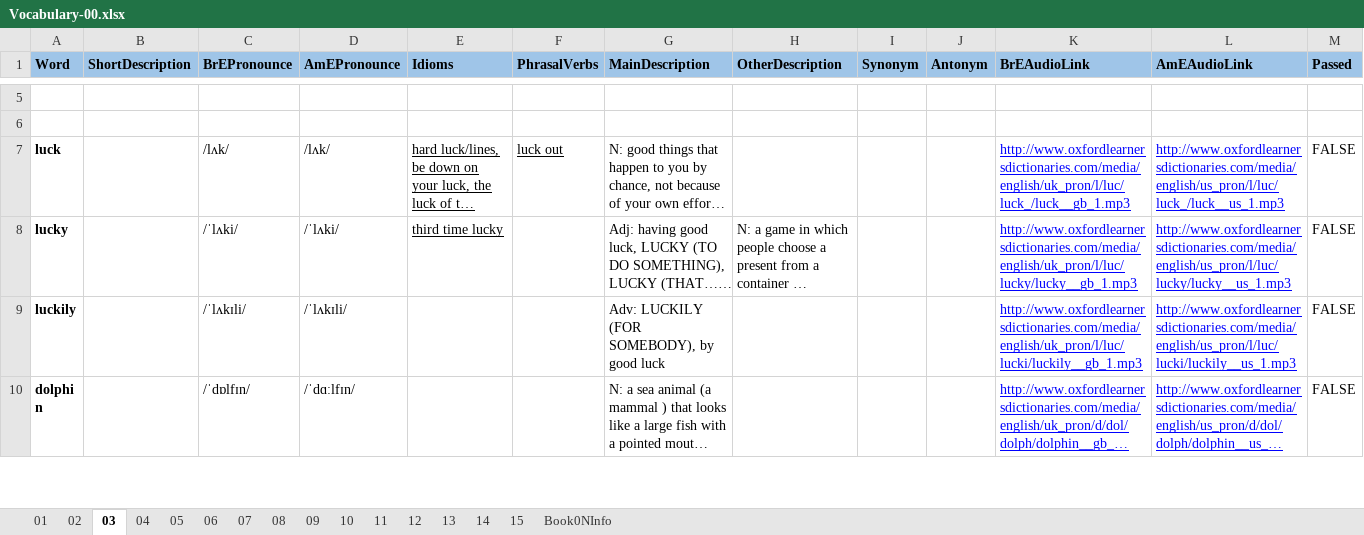
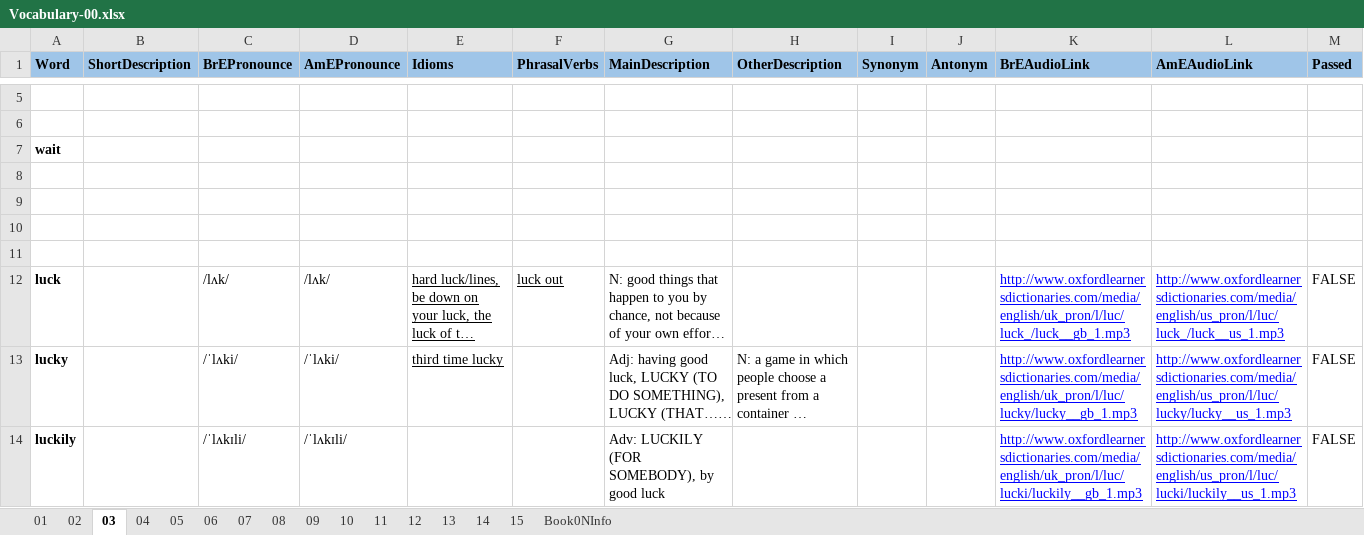
Before and after one commit to 83thanhha/DictionaryAT, an Excel workbook: _OXFORD/Vocabulary-00.xlsx, sheet 03, drawn as a sheet; only a part is shown, gaps mark what is left out; the shorter side is filled out with more unchanged rows; long unchanged cells end in …; values as stored, in another font and other column widths than the file's, no borders; charts and pictures and conditional formats not drawn; rows hold the shown columns only; the diff names each change by its address in the sheet, - before the commit and + after, or states it on an @@ line.

```diff
--- a/_OXFORD/Vocabulary-00.xlsx (sheet 03)
+++ b/_OXFORD/Vocabulary-00.xlsx (sheet 03)
+row 7: wait
+row 8: (empty)
+row 9: (empty)
+row 10: (empty)
+row 11: (empty)
```
Also changed, not shown: sheet 02.
